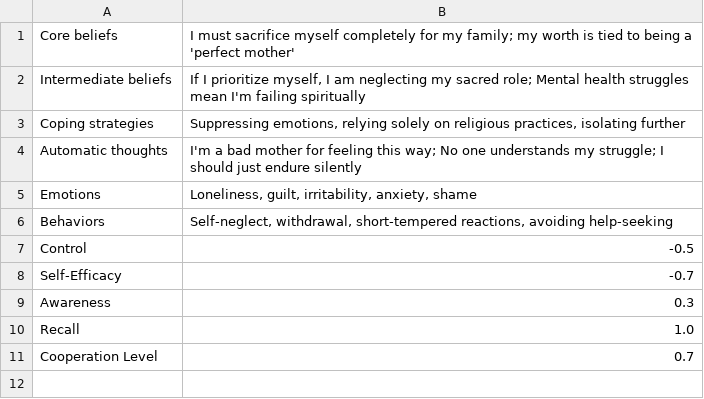
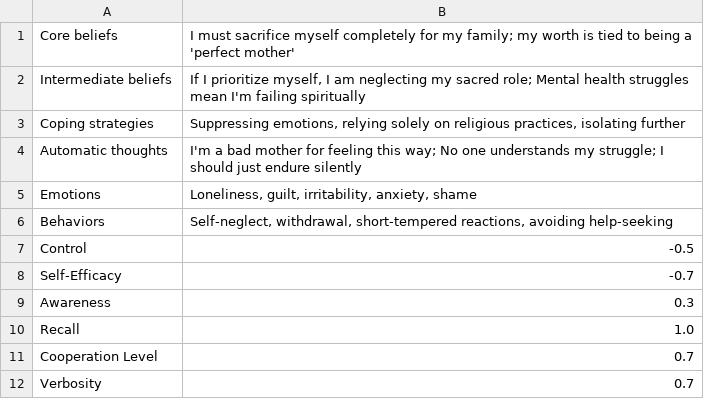
Before and after one commit to ZakSwp/Therapy-Patient-Simulator, a CSV file: Summaries/Backups/FatihaModel_Backup.csv, drawn as a sheet; the diff names each change by its address in the sheet, - before the commit and + after, or states it on an @@ line.

```diff
--- a/Summaries/Backups/FatihaModel_Backup.csv
+++ b/Summaries/Backups/FatihaModel_Backup.csv
+row 12: Verbosity | 0.7
```
Also changed, not shown: usageStats.csv, 5 other files.
